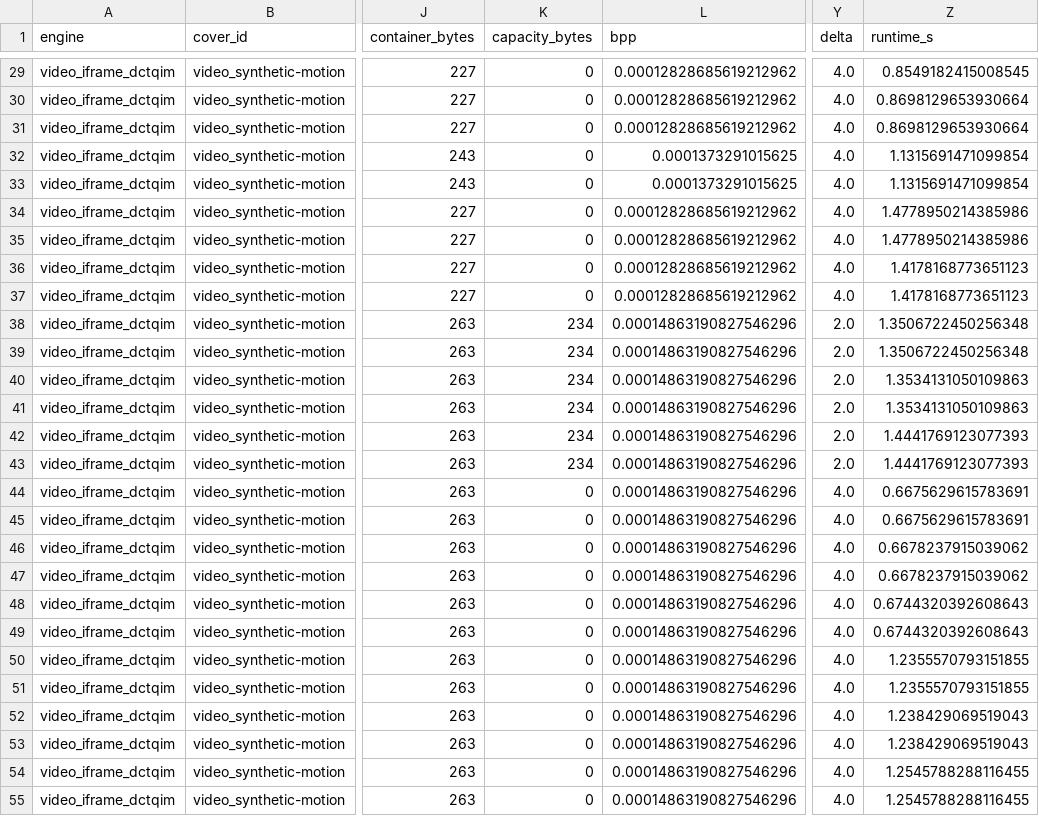
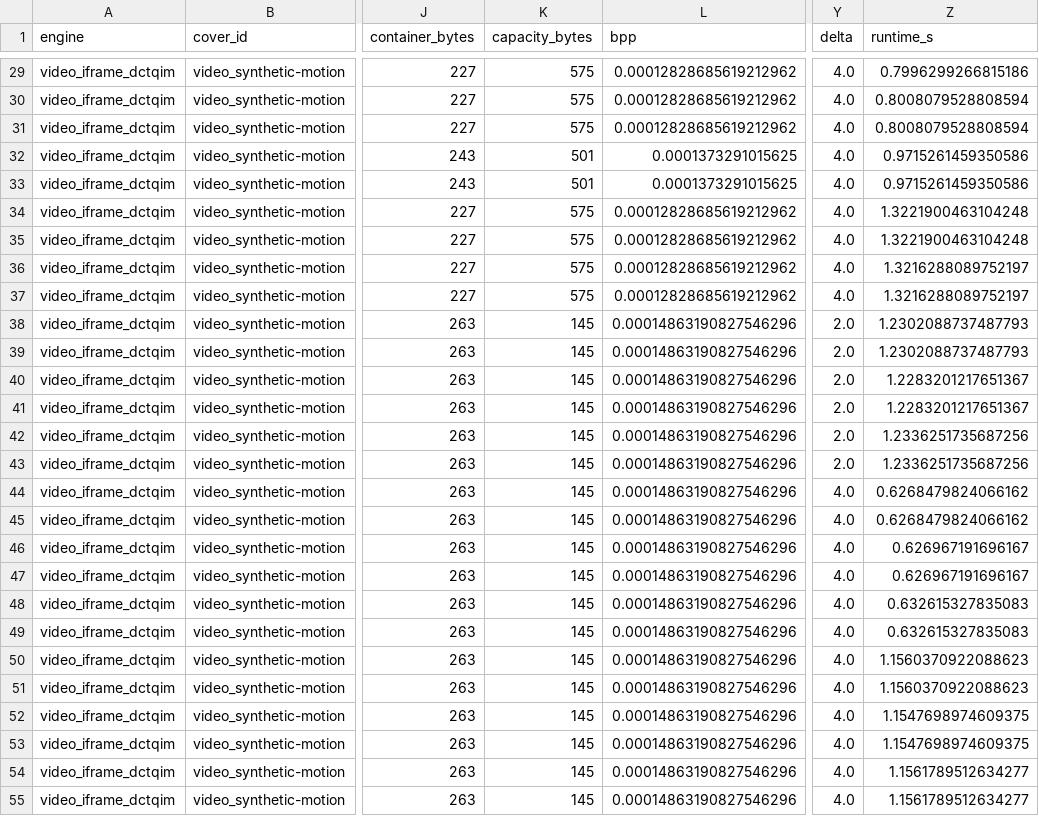
Before and after one commit to Failing-Comp-Science/StealthWeave, a CSV file: evaluation/results/video_benchmark.csv, drawn as a sheet; only a part is shown, gaps mark what is left out; the diff covers the shown part only; the diff names each change by its address in the sheet, - before the commit and + after, or states it on an @@ line.

```diff
--- a/evaluation/results/video_benchmark.csv
+++ b/evaluation/results/video_benchmark.csv
-K29:K31 (capacity_bytes): 0
+K29:K31 (capacity_bytes): 575
-Z29 (runtime_s): 0.8549182415008545
+Z29 (runtime_s): 0.7996299266815186
-Z30:Z31 (runtime_s): 0.8698129653930664
+Z30:Z31 (runtime_s): 0.8008079528808594
-K32:K33 (capacity_bytes): 0
+K32:K33 (capacity_bytes): 501
-Z32:Z33 (runtime_s): 1.1315691471099854
+Z32:Z33 (runtime_s): 0.9715261459350586
-K34:K37 (capacity_bytes): 0
+K34:K37 (capacity_bytes): 575
-Z34:Z35 (runtime_s): 1.4778950214385986
+Z34:Z35 (runtime_s): 1.3221900463104248
-Z36:Z37 (runtime_s): 1.4178168773651123
+Z36:Z37 (runtime_s): 1.3216288089752197
-K38:K43 (capacity_bytes): 234
+K38:K43 (capacity_bytes): 145
-Z38:Z39 (runtime_s): 1.3506722450256348
+Z38:Z39 (runtime_s): 1.2302088737487793
-Z40:Z41 (runtime_s): 1.3534131050109863
+Z40:Z41 (runtime_s): 1.2283201217651367
-Z42:Z43 (runtime_s): 1.4441769123077393
+Z42:Z43 (runtime_s): 1.2336251735687256
-K44:K55 (capacity_bytes): 0
+K44:K55 (capacity_bytes): 145
-Z44:Z45 (runtime_s): 0.6675629615783691
+Z44:Z45 (runtime_s): 0.6268479824066162
-Z46:Z47 (runtime_s): 0.6678237915039062
+Z46:Z47 (runtime_s): 0.626967191696167
-Z48:Z49 (runtime_s): 0.6744320392608643
+Z48:Z49 (runtime_s): 0.632615327835083
-Z50:Z51 (runtime_s): 1.2355570793151855
+Z50:Z51 (runtime_s): 1.1560370922088623
-Z52:Z53 (runtime_s): 1.238429069519043
+Z52:Z53 (runtime_s): 1.1547698974609375
-Z54:Z55 (runtime_s): 1.2545788288116455
+Z54:Z55 (runtime_s): 1.1561789512634277
```
Also changed, not shown: 54 edited cells elsewhere in this file, evaluation/results/table_channel_matrix.csv, evaluation/results/table_direct.csv, 37 other files.
